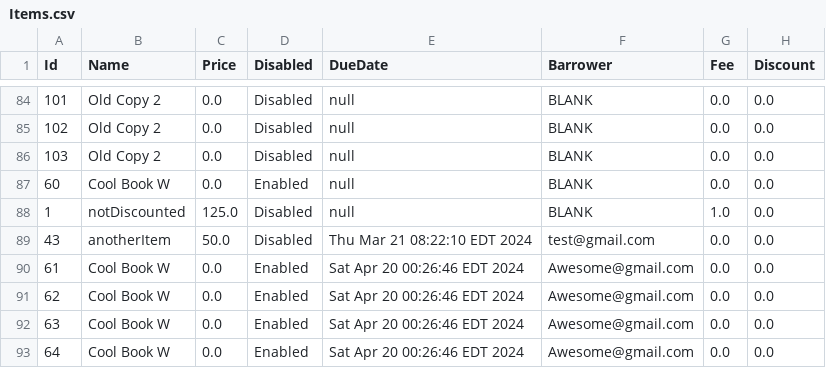
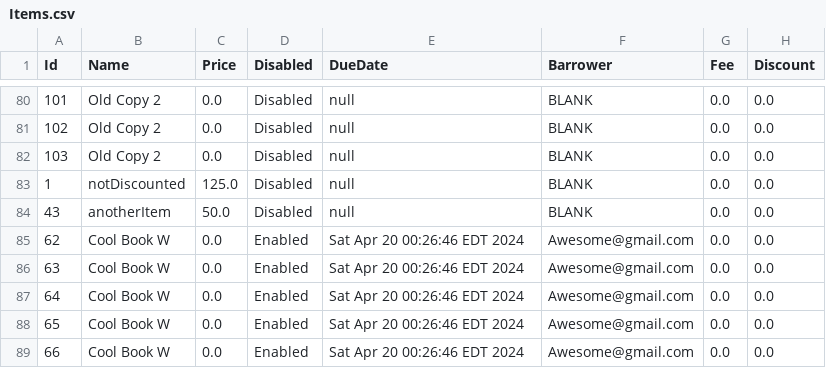
Before and after one commit to hliwudnew/YorkLibrary, a CSV file: YorkLibrary/src/data/Items.csv, drawn as a sheet; only a part is shown, gaps mark what is left out; the shorter side is filled out with more unchanged rows; the diff covers the shown part only.

```diff
--- a/YorkLibrary/src/data/Items.csv
+++ b/YorkLibrary/src/data/Items.csv
@@ -86,6 +82,4 @@ Id,Name,Price,Disabled,DueDate,Barrower,Fee,Discount
 103,Old Copy 2,0.0,Disabled,null,BLANK,0.0,0.0
-60,Cool Book W,0.0,Enabled,null,BLANK,0.0,0.0
-1,notDiscounted,125.0,Disabled,null,BLANK,1.0,0.0
-43,anotherItem,50.0,Disabled,Thu Mar 21 08:22:10 EDT 2024,test@gmail.com,0.0,0.0
-61,Cool Book W,0.0,Enabled,Sat Apr 20 00:26:46 EDT 2024,Awesome@gmail.com,0.0,0.0
+1,notDiscounted,125.0,Disabled,null,BLANK,0.0,0.0
+43,anotherItem,50.0,Disabled,null,BLANK,0.0,0.0
 62,Cool Book W,0.0,Enabled,Sat Apr 20 00:26:46 EDT 2024,Awesome@gmail.com,0.0,0.0
```
Also changed, not shown: 7 added rows and 5 removed rows elsewhere in this file, 3 other files.
